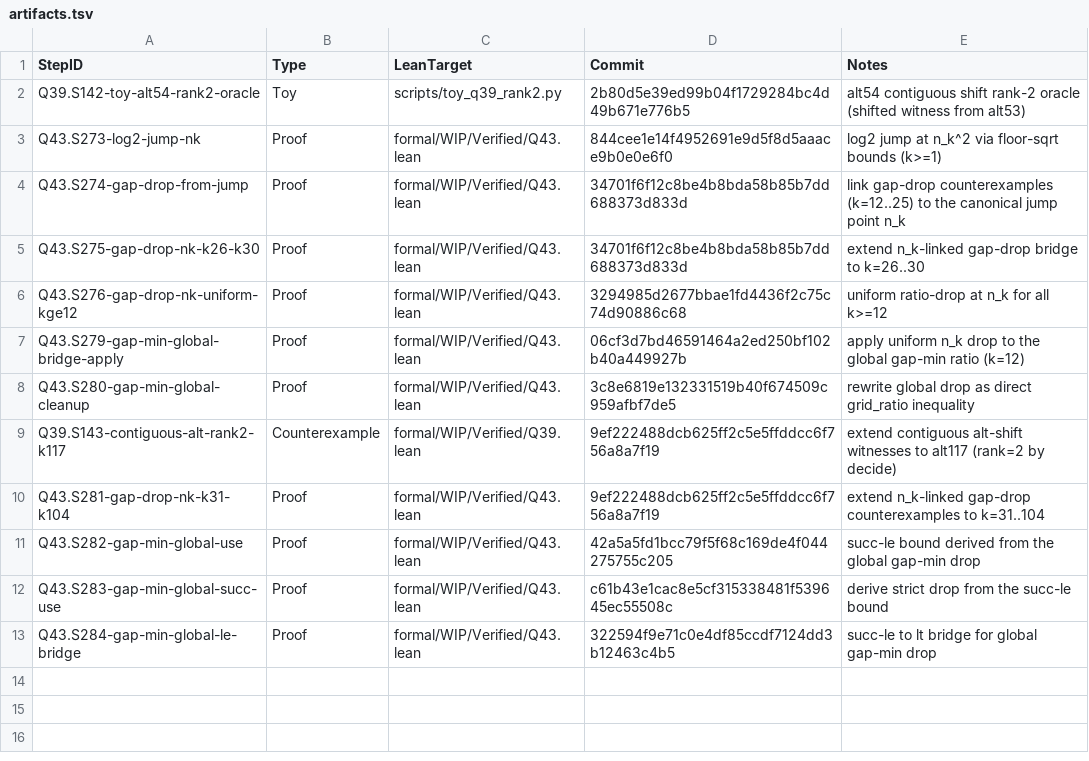
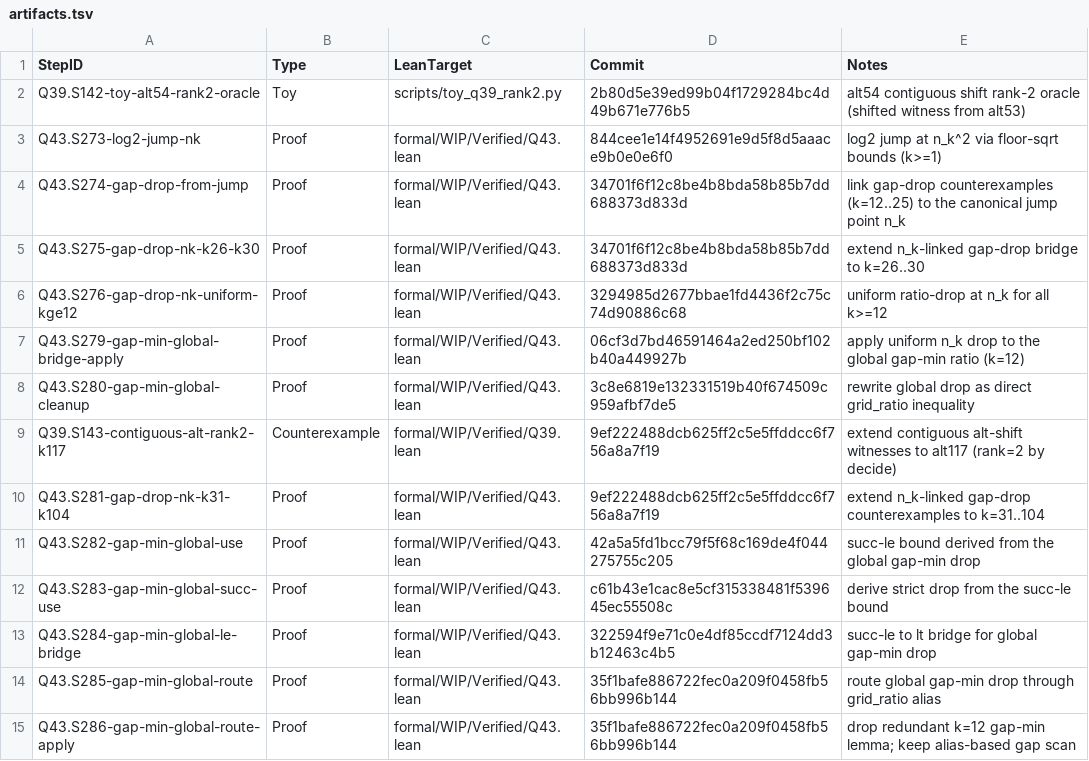
Before and after one commit to Xopoko/Experiment-26_P_vs_NP, a TSV file: docs/artifacts.tsv, drawn as a sheet; the diff names each change by its address in the sheet, - before the commit and + after, or states it on an @@ line.

Commit message:
Q43.S286-gap-min-global-route-apply: Proof - drop redundant k=12 gap-min lemma

```diff
--- a/docs/artifacts.tsv
+++ b/docs/artifacts.tsv
+row 14: Q43.S285-gap-min-global-route | Proof | formal/WIP/Verified/Q43.lean | 35f1bafe886722fec0a209f0458fb56bb996b144 | route global gap-min drop through grid_ratio alias
+row 15: Q43.S286-gap-min-global-route-apply | Proof | formal/WIP/Verified/Q43.lean | 35f1bafe886722fec0a209f0458fb56bb996b144 | drop redundant k=12 gap-min lemma; keep alias-based gap scan
```
Also changed, not shown: 4 other files.
